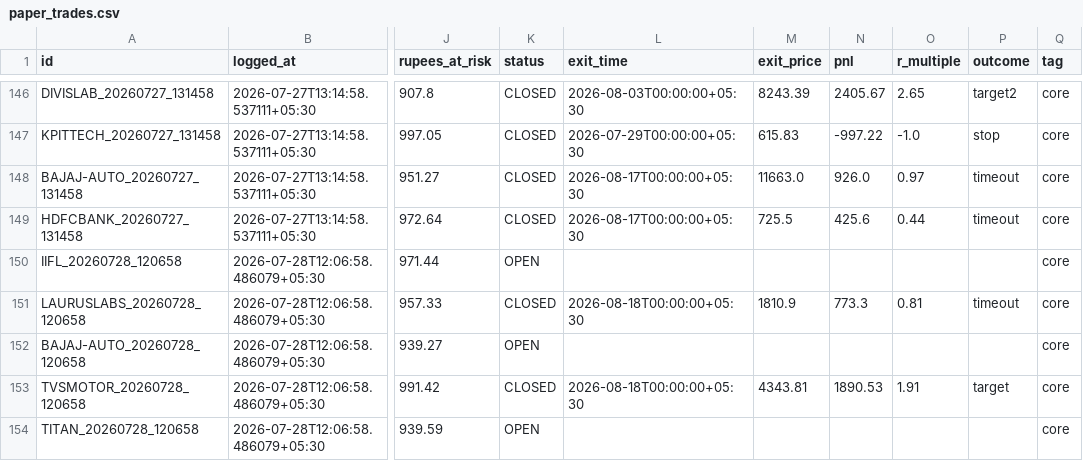
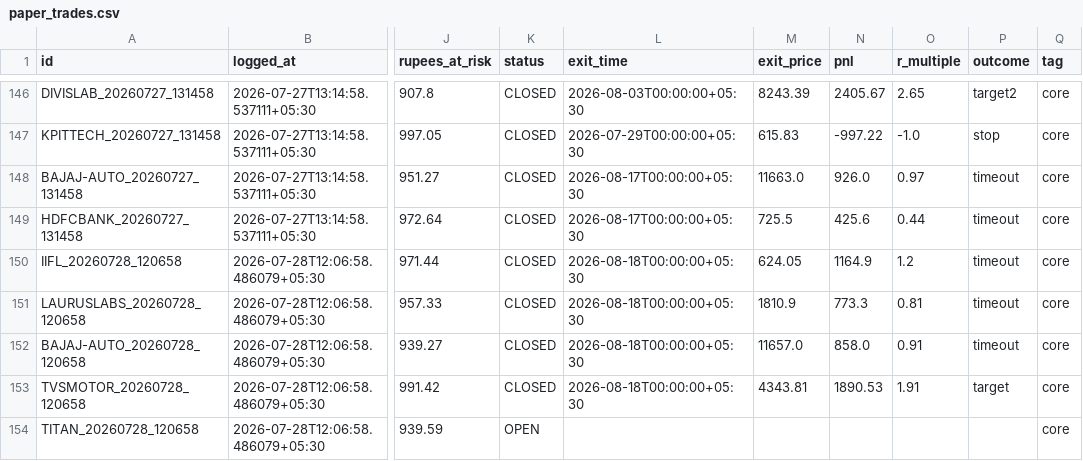
Before and after one commit to Arnav2412/trading-bot, a CSV file: reports/paper_trades.csv, drawn as a sheet; only a part is shown, gaps mark what is left out; the diff names each change by its address in the sheet, - before the commit and + after, or states it on an @@ line.

```diff
--- a/reports/paper_trades.csv
+++ b/reports/paper_trades.csv
-K150 (status): OPEN
+K150 (status): CLOSED
-L150 (exit_time): (empty)
+L150 (exit_time): 2026-08-18T00:00:00+05:30
-M150 (exit_price): (empty)
+M150 (exit_price): 624.05
-N150 (pnl): (empty)
+N150 (pnl): 1164.9
-O150 (r_multiple): (empty)
+O150 (r_multiple): 1.2
-P150 (outcome): (empty)
+P150 (outcome): timeout
-K152 (status): OPEN
+K152 (status): CLOSED
-L152 (exit_time): (empty)
+L152 (exit_time): 2026-08-18T00:00:00+05:30
-M152 (exit_price): (empty)
+M152 (exit_price): 11657.0
-N152 (pnl): (empty)
+N152 (pnl): 858.0
-O152 (r_multiple): (empty)
+O152 (r_multiple): 0.91
-P152 (outcome): (empty)
+P152 (outcome): timeout
```
Also changed, not shown: 3 other files.
